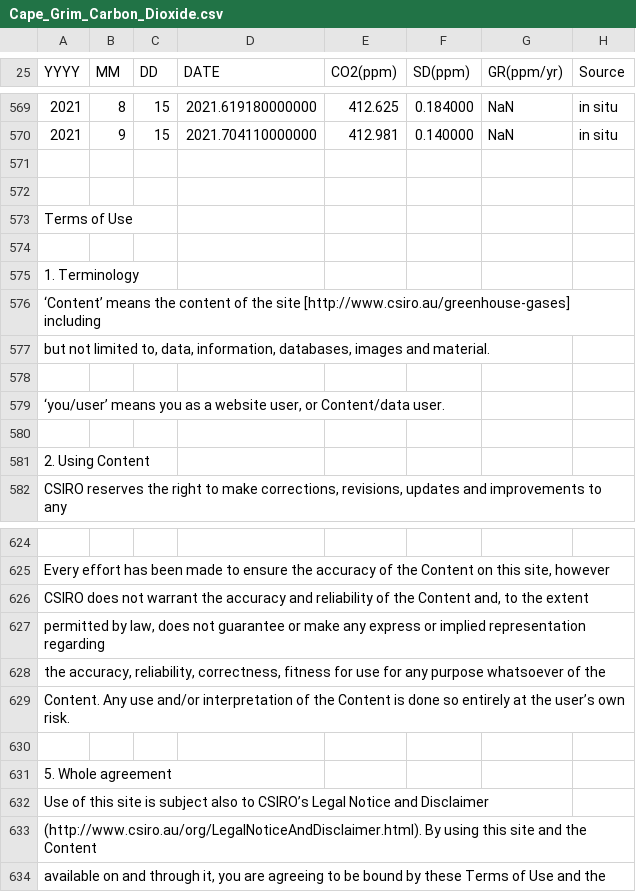
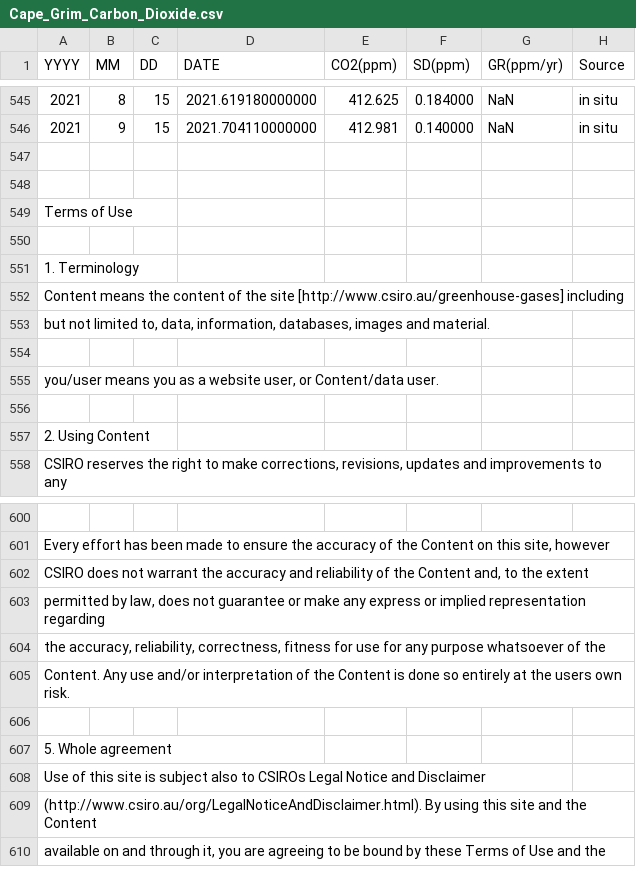
Before and after one commit to jessicadooper/MATH5271, a CSV file: Cape_Grim_Carbon_Dioxide.csv, drawn as a sheet; only a part is shown, gaps mark what is left out; addresses are those after the commit; the diff covers the shown part only; the diff names each change by its address in the sheet, - before the commit and + after, or states it on an @@ line.

```diff
--- a/Cape_Grim_Carbon_Dioxide.csv
+++ b/Cape_Grim_Carbon_Dioxide.csv
-A552 (YYYY): ‘Content’ means the…
+A552 (YYYY): Content means the…
-A555 (YYYY): ‘you/user’ means you…
+A555 (YYYY): you/user means you…
-A605 (YYYY): …at the user’s own risk.
+A605 (YYYY): …at the users own risk.
-A608 (YYYY): …also to CSIRO’s Legal Notice…
+A608 (YYYY): …also to CSIROs Legal Notice…
```
Also changed, not shown: 24 removed rows elsewhere in this file.
